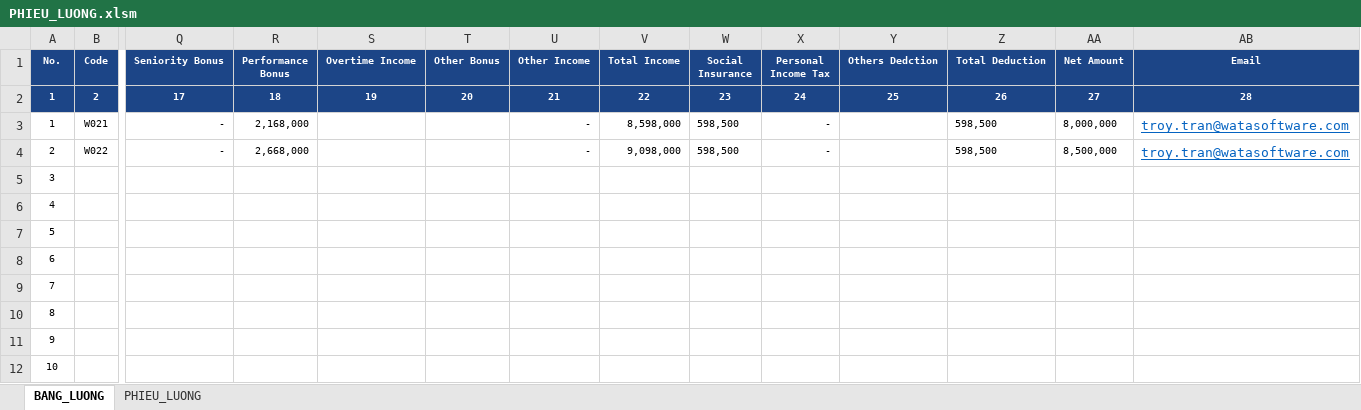
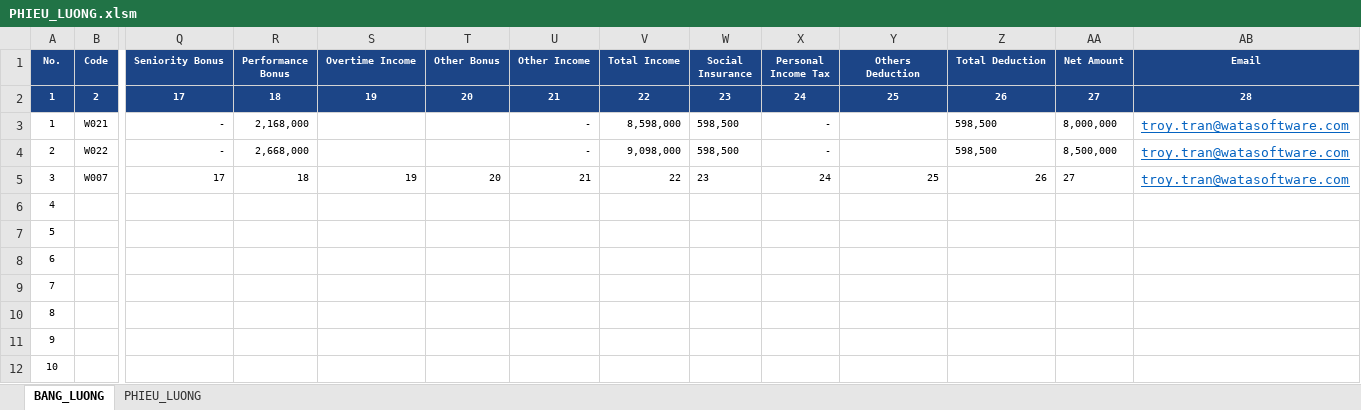
Before and after one commit to mantranit/payslip-tool, an Excel workbook: PHIEU_LUONG.xlsm, sheet BANG_LUONG, drawn as a sheet; only a part is shown, gaps mark what is left out; values as stored, in another font and other column widths than the file's, no borders; removed rows and columns are numbered as before the commit, all else as after; rows hold the shown columns only; the diff names each change by its address in the sheet, - before the commit and + after, or states it on an @@ line.

```diff
--- a/PHIEU_LUONG.xlsm (sheet BANG_LUONG)
+++ b/PHIEU_LUONG.xlsm (sheet BANG_LUONG)
-Y1: Others Dedction
+Y1: Others Deduction
-row 5: 3
+row 5: 3 | W007 | 17 | 18 | 19 | 20 | 21 | 22 | 23 | 24 | 25 | 26 | 27 | troy.tran@watasoftware.com
```
